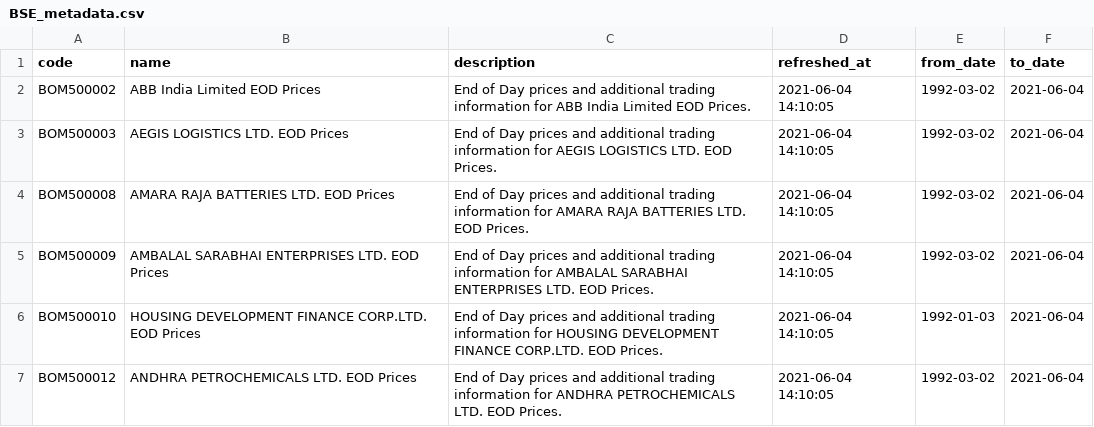
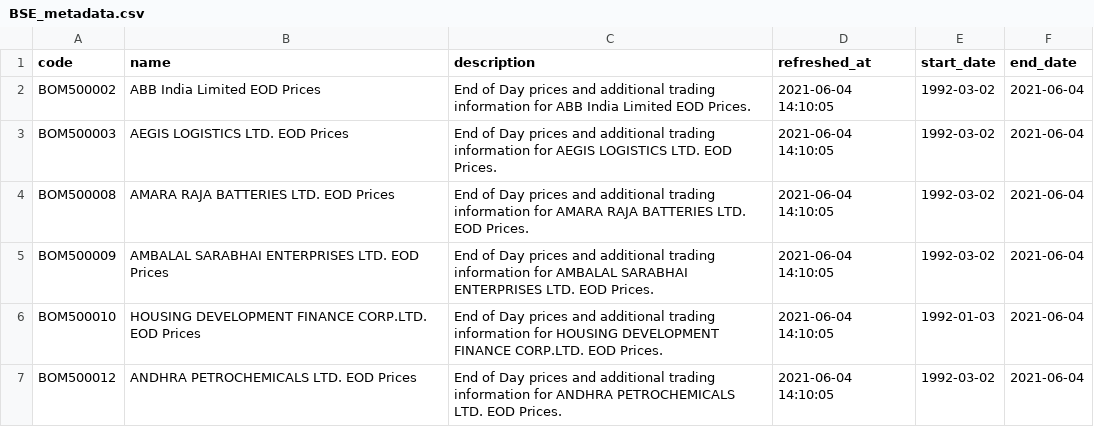
Before and after one commit to anirbanghoshsbi/data, a CSV file: BSE_metadata.csv, drawn as a sheet; only a part is shown.

Commit message:
Update BSE_metadata.csv

```diff
--- a/BSE_metadata.csv
+++ b/BSE_metadata.csv
@@ -1,2 +1,2 @@
-code,name,description,refreshed_at,from_date,to_date
+code,name,description,refreshed_at,start_date,end_date
 BOM500002,ABB India Limited EOD Prices,End of Day prices and additional trading information for ABB India Limited EOD Prices.,2021-06-04 14:10:05,1992-03-02,2021-06-04
```
